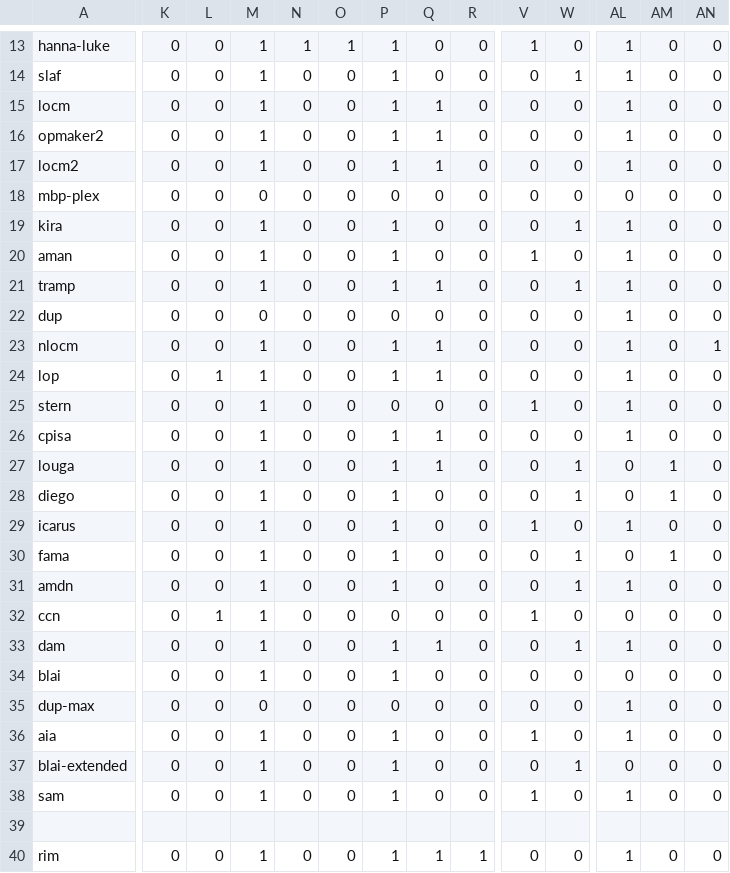
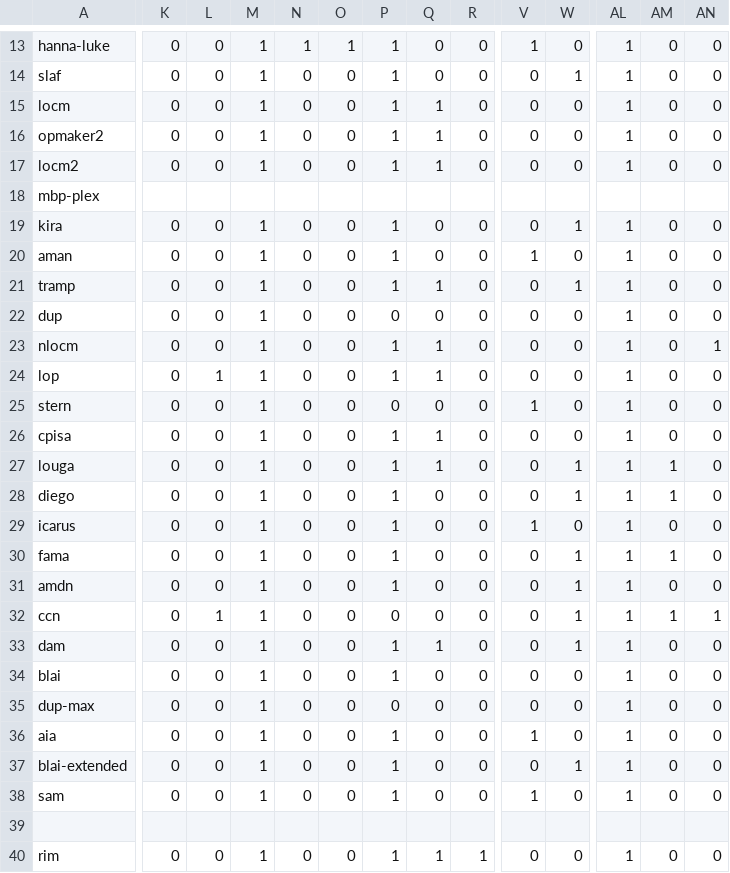
Before and after one commit to TathagataChakraborti/survey-visualizer, a CSV file: src/compiler/analysis/macq.csv, drawn as a sheet; only a part is shown, gaps mark what is left out; the diff covers the shown part only; the diff names each change by its address in the sheet, - before the commit and + after, or states it on an @@ line.

```diff
--- a/src/compiler/analysis/macq.csv
+++ b/src/compiler/analysis/macq.csv
-K18: 0
+K18: (empty)
-L18: 0
+L18: (empty)
-M18: 0
+M18: (empty)
-N18: 0
+N18: (empty)
-O18: 0
+O18: (empty)
-P18: 0
+P18: (empty)
-Q18: 0
+Q18: (empty)
-R18: 0
+R18: (empty)
-V18: 0
+V18: (empty)
-W18: 0
+W18: (empty)
-AL18: 0
+AL18: (empty)
-AM18: 0
+AM18: (empty)
-AN18: 0
+AN18: (empty)
-M22: 0
+M22: 1
-AL27:AL28: 0
+AL27:AL28: 1
-AL30: 0
+AL30: 1
-V32: 1
+V32: 0
-W32: 0
+W32: 1
-AL32: 0
+AL32: 1
-AM32: 0
+AM32: 1
-AN32: 0
+AN32: 1
-AL34: 0
+AL34: 1
-M35: 0
+M35: 1
-AL37: 0
+AL37: 1
```
Also changed, not shown: 20 edited cells elsewhere in this file, 3 other files.
